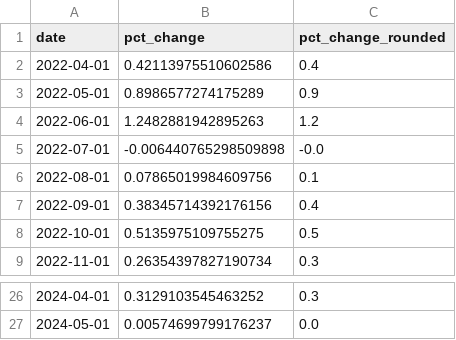
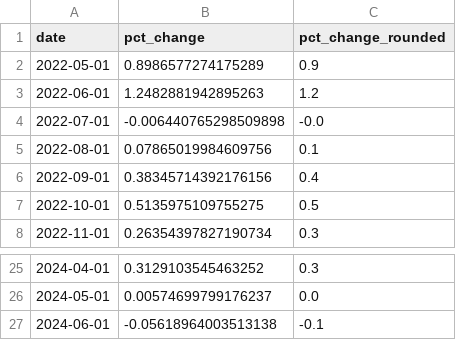
Before and after one commit to palewire/cpi, a CSV file: notebooks/cpi-mom.csv, drawn as a sheet; only a part is shown, gaps mark what is left out; removed rows and columns are numbered as before the commit, all else as after; the diff names each change by its address in the sheet, - before the commit and + after, or states it on an @@ line.

Commit message:
Update data

```diff
--- a/notebooks/cpi-mom.csv
+++ b/notebooks/cpi-mom.csv
-row 2: 2022-04-01 | 0.42113975510602586 | 0.4
+row 27: 2024-06-01 | -0.05618964003513138 | -0.1
```
Also changed, not shown: notebooks/three-categories-yoy.csv, notebooks/two-categories-yoy.csv, 2 other files.
